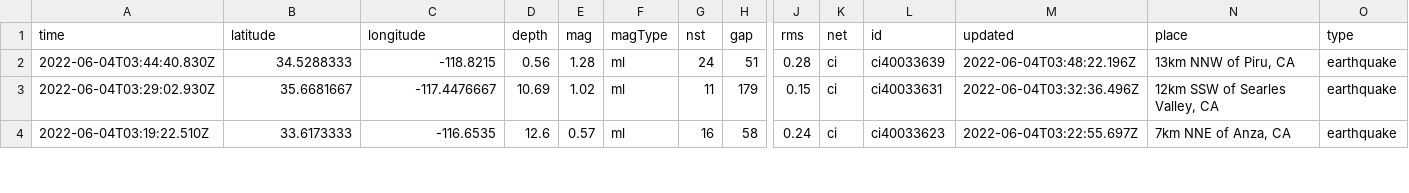
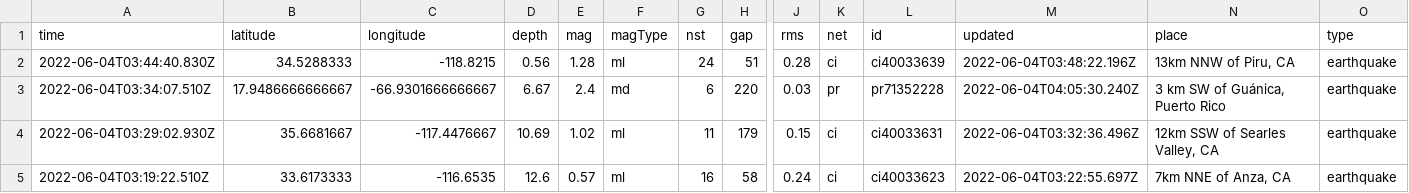
Before and after one commit to lalers/my-data-robot, a CSV file: usgs_current.csv, drawn as a sheet; only a part is shown, gaps mark what is left out; rows hold the shown columns only; the diff covers the shown part only; the diff names each change by its address in the sheet, - before the commit and + after, or states it on an @@ line.

```diff
--- a/usgs_current.csv
+++ b/usgs_current.csv
+row 3: 2022-06-04T03:34:07.510Z | 17.9486666666667 | -66.9301666666667 | 6.67 | 2.4 | md | 6 | 220 | 0.03 | pr | pr71352228 | 2022-06-04T04:05:30.240Z | 3 km SW of Guánica, Puerto Rico | earthquake
```
Also changed, not shown: 4 removed rows and 11 edited cells elsewhere in this file.
